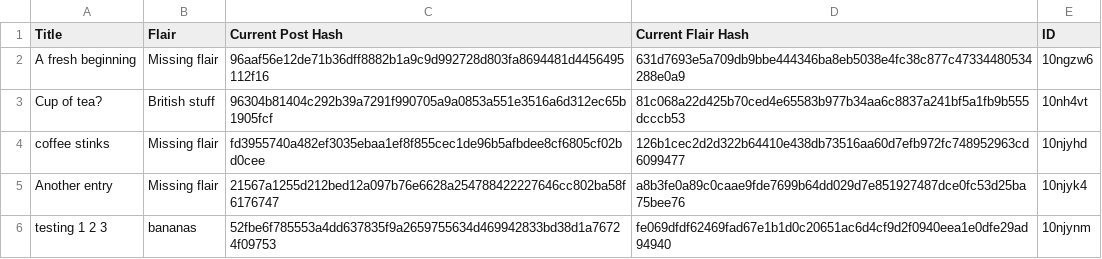
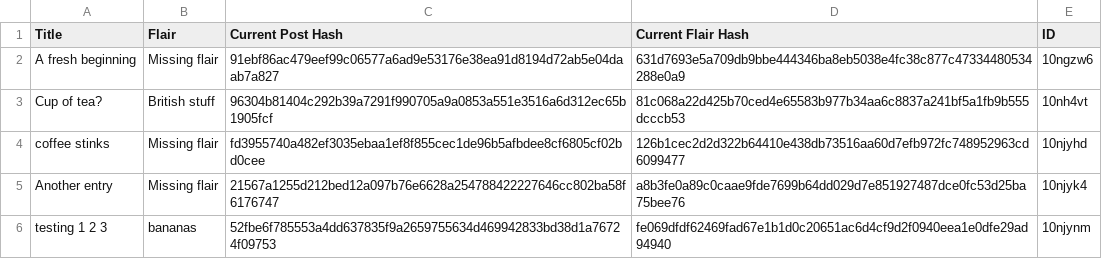
Before and after one commit to Khyta/EncyclopaediaBot, a CSV file: post_info_1.csv, drawn as a sheet.

```diff
--- a/post_info_1.csv
+++ b/post_info_1.csv
@@ -1,3 +1,3 @@
 Title,Flair,Current Post Hash,Current Flair Hash,ID
-A fresh beginning,Missing flair,96aaf56e12de71b36dff8882b1a9c9d992728d803fa8694481d4456495112f16,631d7693e5a709db9bbe444346ba8eb5038e4fc38c877c47334480534288e0a9,10ngzw6
+A fresh beginning,Missing flair,91ebf86ac479eef99c06577a6ad9e53176e38ea91d8194d72ab5e04daab7a827,631d7693e5a709db9bbe444346ba8eb5038e4fc38c877c47334480534288e0a9,10ngzw6
 Cup of tea?,British stuff,96304b81404c292b39a7291f990705a9a0853a551e3516a6d312ec65b1905fcf,81c068a22d425b70ced4e65583b977b34aa6c8837a241bf5a1fb9b555dcccb53,10nh4vt
```
Also changed, not shown: 2 other files.
